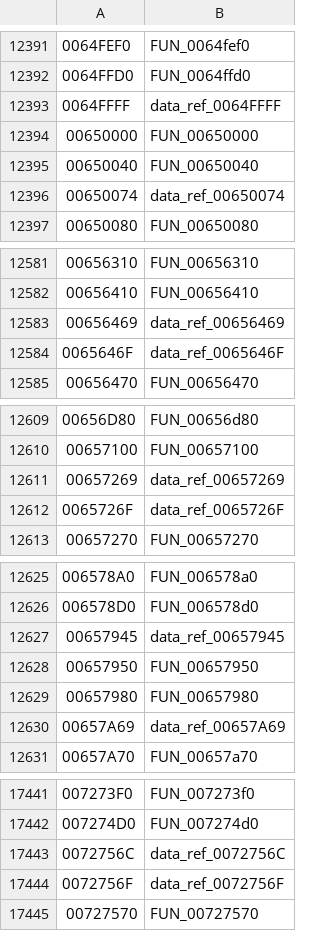
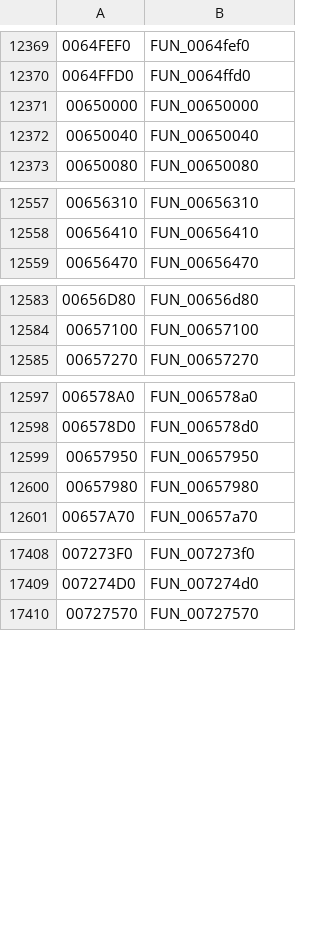
Before and after one commit to kazzy91/nfs-prostreet-mac, a TSV file: recomp/functions_ps.tsv, drawn as a sheet; only a part is shown, gaps mark what is left out; removed rows and columns are numbered as before the commit, all else as after; the diff covers the shown part only; the diff names each change by its address in the sheet, - before the commit and + after, or states it on an @@ line.

```diff
--- a/recomp/functions_ps.tsv
+++ b/recomp/functions_ps.tsv
-row 12393: 0064FFFF | data_ref_0064FFFF
-row 12396: 00650074 | data_ref_00650074
-row 12583: 00656469 | data_ref_00656469
-row 12584: 0065646F | data_ref_0065646F
-row 12611: 00657269 | data_ref_00657269
-row 12612: 0065726F | data_ref_0065726F
-row 12627: 00657945 | data_ref_00657945
-row 12630: 00657A69 | data_ref_00657A69
-row 17443: 0072756C | data_ref_0072756C
-row 17444: 0072756F | data_ref_0072756F
```
Also changed, not shown: 7 added rows and 38 removed rows elsewhere in this file, 13 other files.
